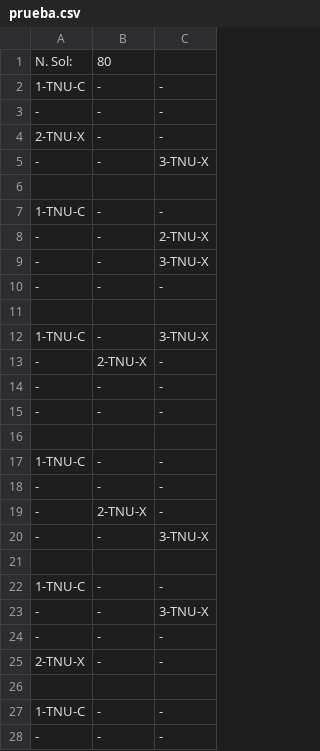
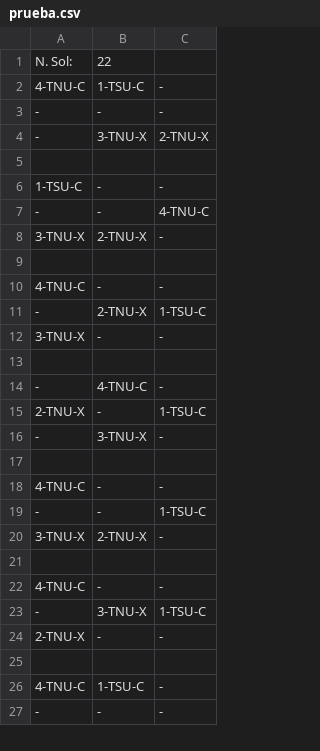
Before and after one commit to Marina963/Practica_Heuristica_2, a CSV file: Parte_1/CSP-test/prueba.csv, drawn as a sheet; only a part is shown; the diff covers the shown part only.

```diff
--- a/Parte_1/CSP-test/prueba.csv
+++ b/Parte_1/CSP-test/prueba.csv
@@ -1,28 +1,27 @@
-"N. Sol:",80
-"1-TNU-C","-","-"
+"N. Sol:",22
+"4-TNU-C","1-TSU-C","-"
 "-","-","-"
-"2-TNU-X","-","-"
-"-","-","3-TNU-X"
+"-","3-TNU-X","2-TNU-X"
 
-"1-TNU-C","-","-"
-"-","-","2-TNU-X"
-"-","-","3-TNU-X"
-"-","-","-"
+"1-TSU-C","-","-"
+"-","-","4-TNU-C"
+"3-TNU-X","2-TNU-X","-"
 
-"1-TNU-C","-","3-TNU-X"
-"-","2-TNU-X","-"
-"-","-","-"
-"-","-","-"
+"4-TNU-C","-","-"
+"-","2-TNU-X","1-TSU-C"
+"3-TNU-X","-","-"
 
-"1-TNU-C","-","-"
-"-","-","-"
-"-","2-TNU-X","-"
-"-","-","3-TNU-X"
+"-","4-TNU-C","-"
+"2-TNU-X","-","1-TSU-C"
+"-","3-TNU-X","-"
 
-"1-TNU-C","-","-"
-"-","-","3-TNU-X"
-"-","-","-"
+"4-TNU-C","-","-"
+"-","-","1-TSU-C"
+"3-TNU-X","2-TNU-X","-"
+
+"4-TNU-C","-","-"
+"-","3-TNU-X","1-TSU-C"
 "2-TNU-X","-","-"
 
-"1-TNU-C","-","-"
+"4-TNU-C","1-TSU-C","-"
 "-","-","-"
```
Also changed, not shown: 2 added rows, 11 removed rows, 1 moved row and 7 edited cells elsewhere in this file, Parte_1/CSP-test/parking01.csv, 5 other files.
